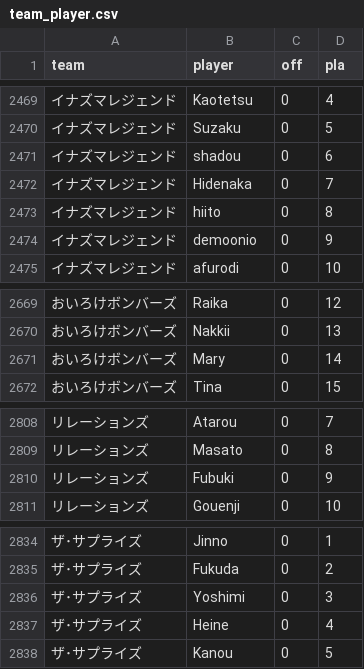
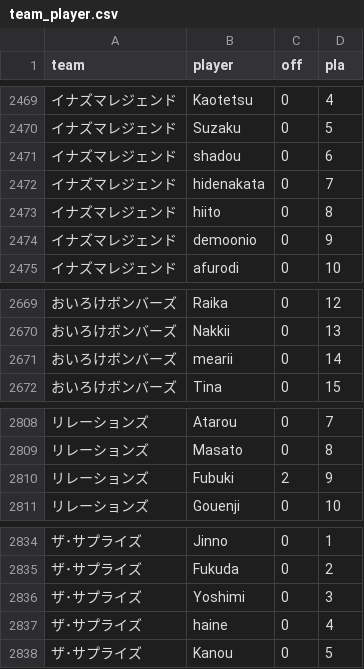
Before and after one commit to morenopilaralejandro/choujigen3mysql, a CSV file: csv/team_player.csv, drawn as a sheet; only a part is shown, gaps mark what is left out; the diff covers the shown part only; the diff names each change by its address in the sheet, - before the commit and + after, or states it on an @@ line.

```diff
--- a/csv/team_player.csv
+++ b/csv/team_player.csv
-B2472 (player): Hidenaka
+B2472 (player): hidenakata
-B2671 (player): Mary
+B2671 (player): mearii
-C2810 (off): 0
+C2810 (off): 2
-B2837 (player): Heine
+B2837 (player): haine
```
Also changed, not shown: 5 edited cells elsewhere in this file, csv/ogre.csv, 8 other files.
